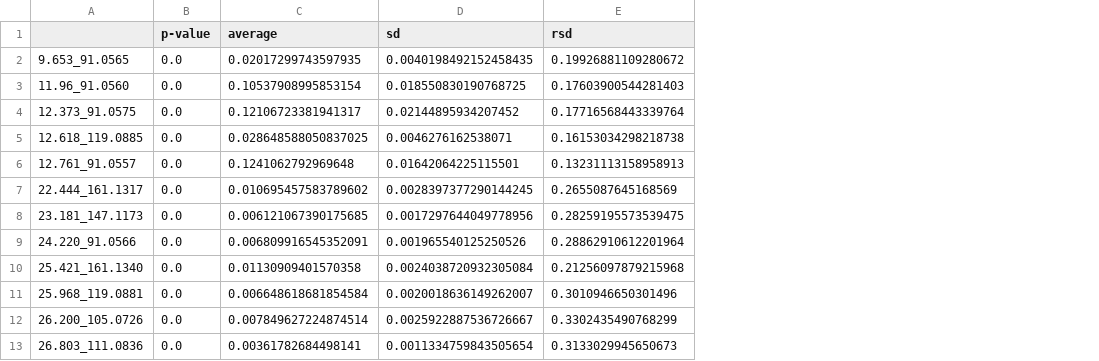
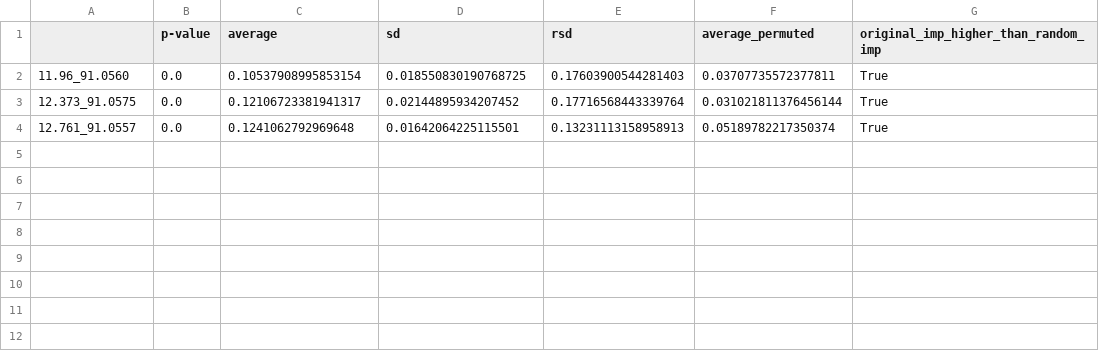
Before and after one commit to BleekerLab/natural-insecticides-thrips-whiteflies, a TSV file: Table2/02.candidates_leaf_volatiles_vs_thrips.tsv, drawn as a sheet; removed rows and columns are numbered as before the commit, all else as after; the diff names each change by its address in the sheet, - before the commit and + after, or states it on an @@ line.

Commit message:
filter candidates based on original feature imp versus random feature imp

```diff
--- a/Table2/02.candidates_leaf_volatiles_vs_thrips.tsv
+++ b/Table2/02.candidates_leaf_volatiles_vs_thrips.tsv
+column F (average_permuted), rows 2-4: 0.03707735572377811 | 0.031021811376456144 | 0.05189782217350374
+column G, rows 1-4: original_imp_higher_than_random_imp | True | True | True
-row 2: 9.653_91.0565 | 0.0 | 0.02017299743597935 | 0.0040198492152458435 | 0.19926881109280672
-row 5: 12.618_119.0885 | 0.0 | 0.028648588050837025 | 0.0046276162538071 | 0.16153034298218738
-row 7: 22.444_161.1317 | 0.0 | 0.010695457583789602 | 0.0028397377290144245 | 0.2655087645168569
-row 8: 23.181_147.1173 | 0.0 | 0.006121067390175685 | 0.0017297644049778956 | 0.28259195573539475
-row 9: 24.220_91.0566 | 0.0 | 0.006809916545352091 | 0.001965540125250526 | 0.28862910612201964
-row 10: 25.421_161.1340 | 0.0 | 0.01130909401570358 | 0.0024038720932305084 | 0.21256097879215968
-row 11: 25.968_119.0881 | 0.0 | 0.006648618681854584 | 0.0020018636149262007 | 0.3010946650301496
-row 12: 26.200_105.0726 | 0.0 | 0.007849627224874514 | 0.0025922887536726667 | 0.3302435490768299
-row 13: 26.803_111.0836 | 0.0 | 0.00361782684498141 | 0.0011334759843505654 | 0.3133029945650673
```
Also changed, not shown: Table2/01.candidates_leaf_volatiles_vs_whiteflies.tsv, 2 other files.
